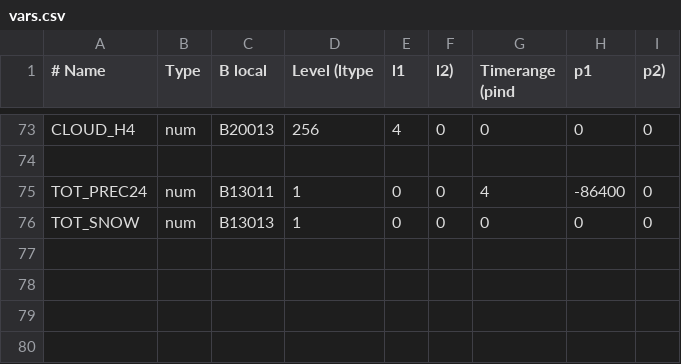
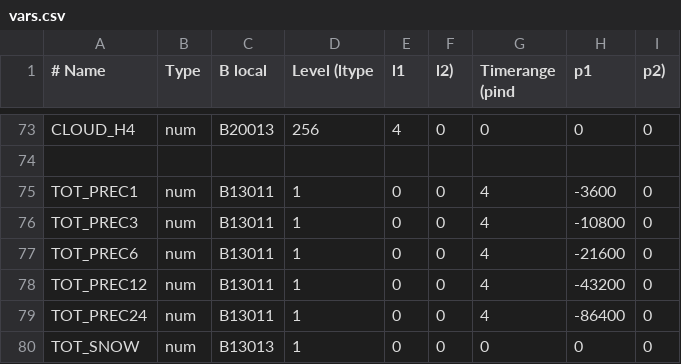
Before and after one commit to ARPA-SIMC/dballe, a CSV file: dballe/msg/vars.csv, drawn as a sheet; only a part is shown, gaps mark what is left out.

Commit message:
r2215@viaza:  enrico | 2006-12-05 10:30:28 +0100  Import all the various kinds of accumulated precipitation from synops
git-svn-id: https://svn.smr.arpa.emr.it/dballe/dballe/trunk@1381 5c06e07b-eeef-0310-a3fe-9f68d50baefc

```diff
--- a/dballe/msg/vars.csv
+++ b/dballe/msg/vars.csv
@@ -74,2 +74,6 @@ CLOUD_H4,		num,	B20013,		256,  4, 0,		0,      0, 0
 
+TOT_PREC1,		num,	B13011,		  1,  0, 0,             4,  -3600, 0
+TOT_PREC3,		num,	B13011,		  1,  0, 0,             4, -10800, 0
+TOT_PREC6,		num,	B13011,		  1,  0, 0,             4, -21600, 0
+TOT_PREC12,		num,	B13011,		  1,  0, 0,             4, -43200, 0
 TOT_PREC24,		num,	B13011,		  1,  0, 0,             4, -86400, 0
```
Also changed, not shown: 1 other file.
